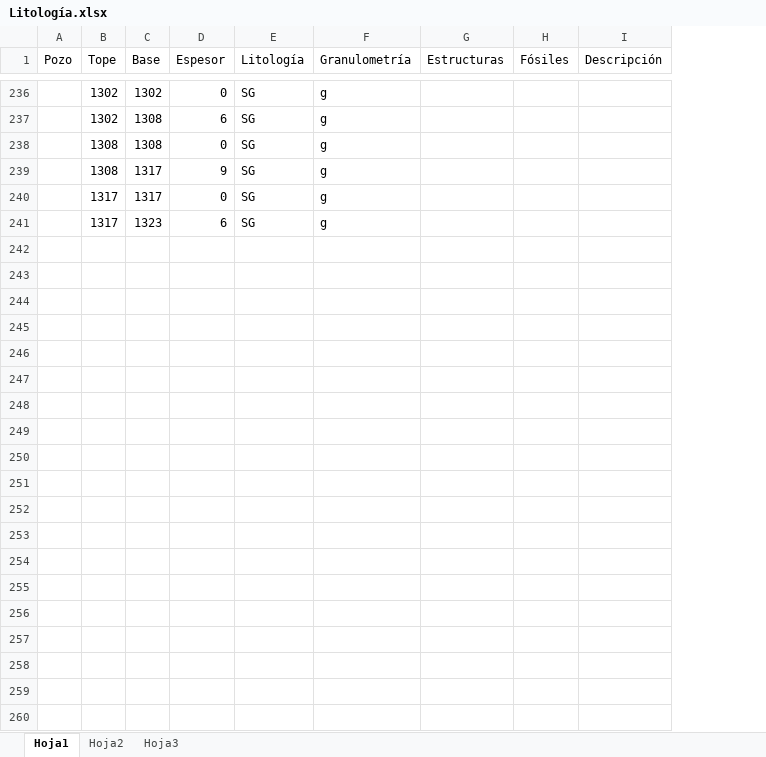
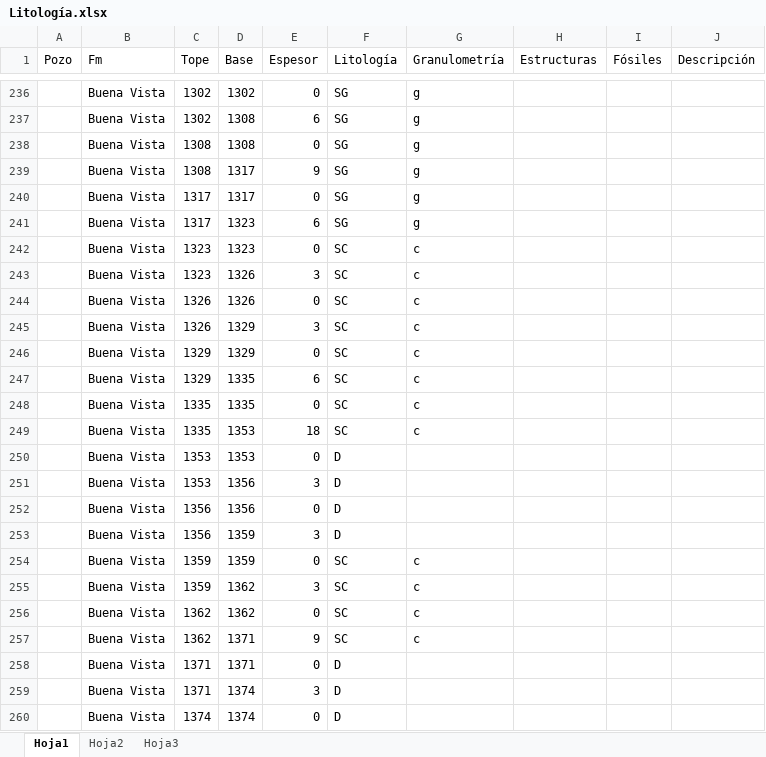
Before and after one commit to rubensdmp/Well-Logs-Cuenca-Norte, an Excel workbook: Litología.xlsx, sheet Hoja1, drawn as a sheet; only a part is shown, gaps mark what is left out; values as stored, in another font and other column widths than the file's, no borders; the diff covers the shown part only; the diff names each change by its address in the sheet, - before the commit and + after, or states it on an @@ line.

```diff
--- a/Litología.xlsx (sheet Hoja1)
+++ b/Litología.xlsx (sheet Hoja1)
+column B (Fm), rows 236-241: all Buena Vista
+row 242:  | Buena Vista | 1323 | 1323 | 0 | SC | c
+row 243:  | Buena Vista | 1323 | 1326 | 3 | SC | c
+row 244:  | Buena Vista | 1326 | 1326 | 0 | SC | c
+row 245:  | Buena Vista | 1326 | 1329 | 3 | SC | c
+row 246:  | Buena Vista | 1329 | 1329 | 0 | SC | c
+row 247:  | Buena Vista | 1329 | 1335 | 6 | SC | c
+row 248:  | Buena Vista | 1335 | 1335 | 0 | SC | c
+row 249:  | Buena Vista | 1335 | 1353 | 18 | SC | c
+row 250:  | Buena Vista | 1353 | 1353 | 0 | D
+row 251:  | Buena Vista | 1353 | 1356 | 3 | D
+row 252:  | Buena Vista | 1356 | 1356 | 0 | D
+row 253:  | Buena Vista | 1356 | 1359 | 3 | D
+row 254:  | Buena Vista | 1359 | 1359 | 0 | SC | c
+row 255:  | Buena Vista | 1359 | 1362 | 3 | SC | c
+row 256:  | Buena Vista | 1362 | 1362 | 0 | SC | c
+row 257:  | Buena Vista | 1362 | 1371 | 9 | SC | c
+row 258:  | Buena Vista | 1371 | 1371 | 0 | D
+row 259:  | Buena Vista | 1371 | 1374 | 3 | D
+row 260:  | Buena Vista | 1374 | 1374 | 0 | D
```
Also changed, not shown: 337 added rows elsewhere in this sheet, formulas that keep their value, 4 other files.
